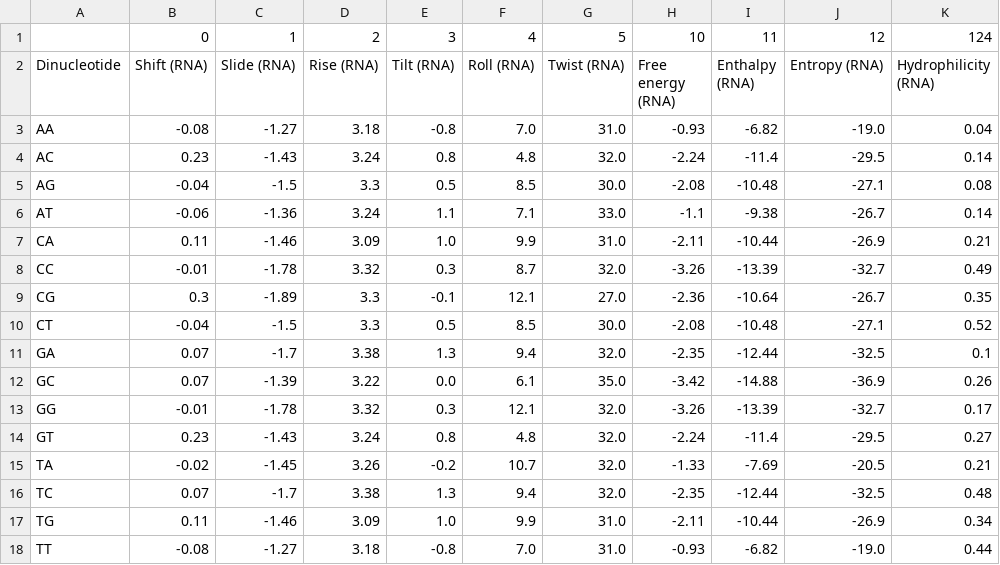
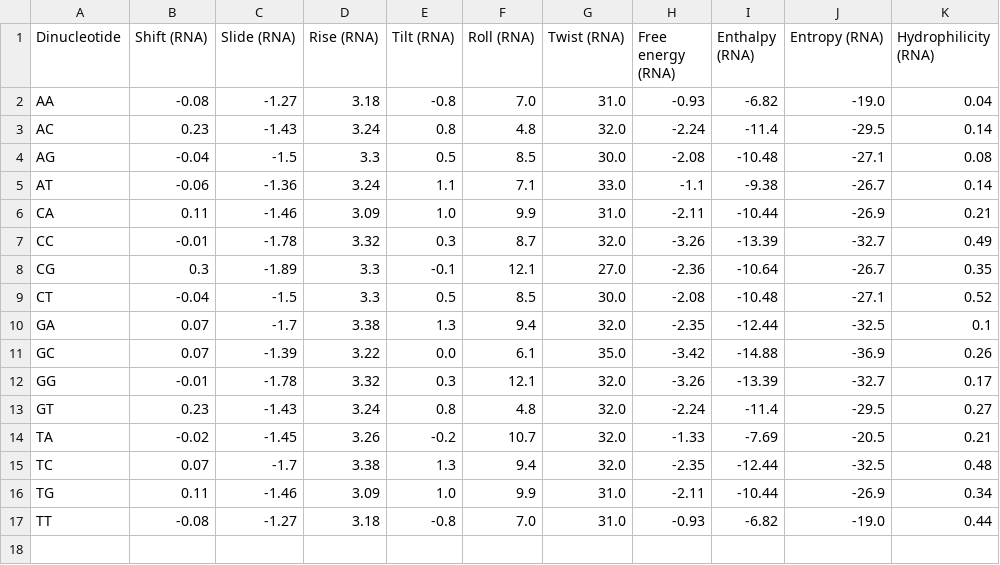
Before and after one commit to AlexShein/transposons, a CSV file: experiment_v2/DiPropretiesT.csv, drawn as a sheet; the diff names each change by its address in the sheet, - before the commit and + after, or states it on an @@ line.

Commit message:
Csv file fix

```diff
--- a/experiment_v2/DiPropretiesT.csv
+++ b/experiment_v2/DiPropretiesT.csv
-row 1:  | 0 | 1 | 2 | 3 | 4 | 5 | 10 | 11 | 12 | 124
```
